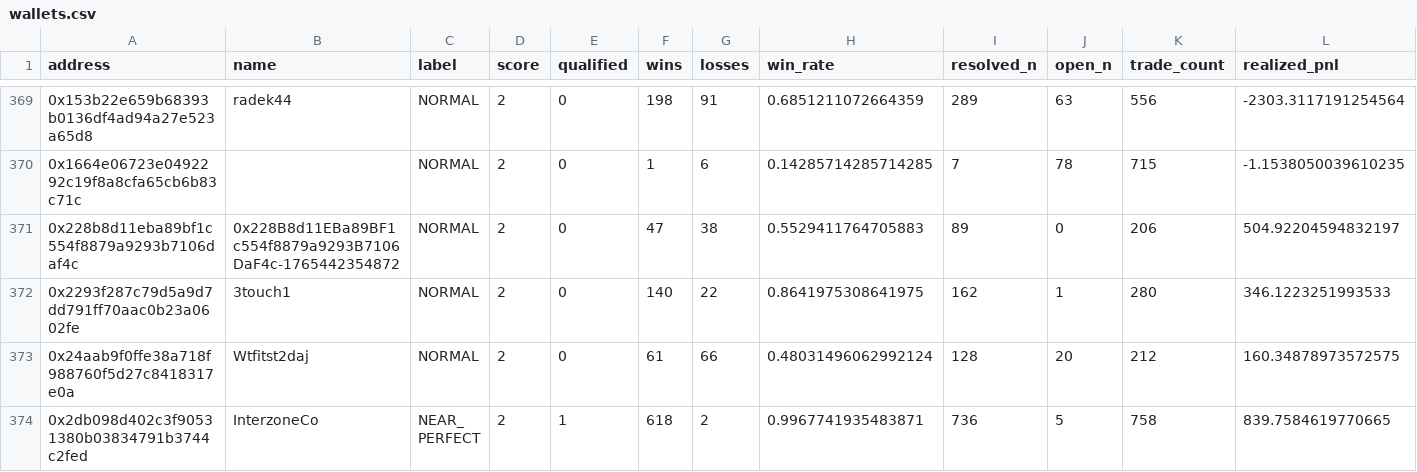
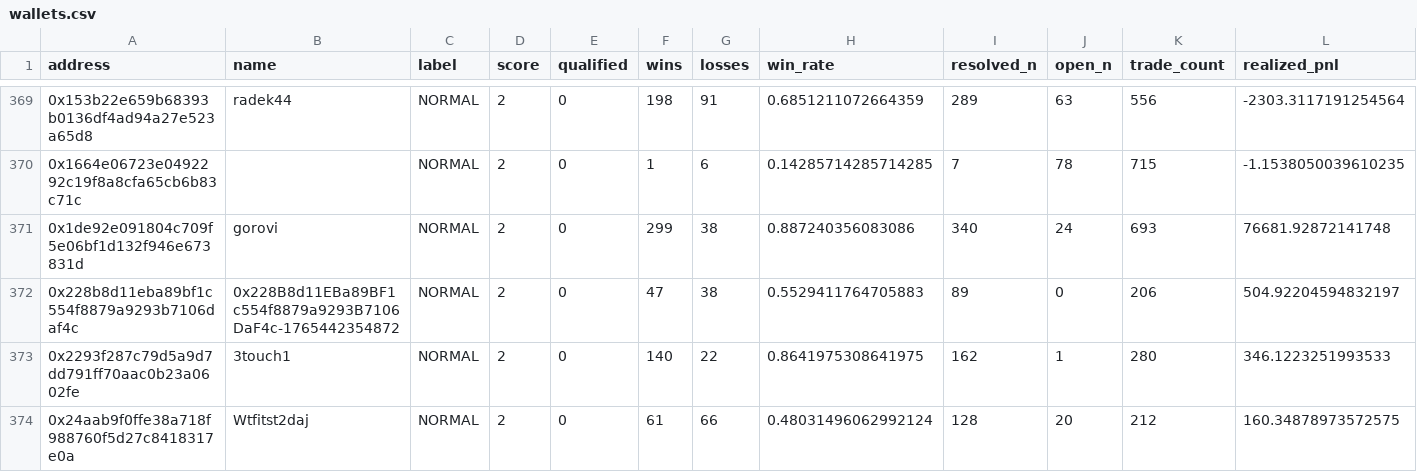
Before and after one commit to sophie-nguyenthuthuy/polycopy, a CSV file: data/wallets.csv, drawn as a sheet; only a part is shown, gaps mark what is left out; the shorter side is filled out with more unchanged rows; rows hold the shown columns only; the diff covers the shown part only; the diff names each change by its address in the sheet, - before the commit and + after, or states it on an @@ line.

```diff
--- a/data/wallets.csv
+++ b/data/wallets.csv
+row 371: 0x1de92e091804c709f5e06bf1d132f946e673831d | gorovi | NORMAL | 2 | 0 | 299 | 38 | 0.887240356083086 | 340 | 24 | 693 | 76681.92872141748
```
Also changed, not shown: 18 edited cells elsewhere in this file, 4 other files.
